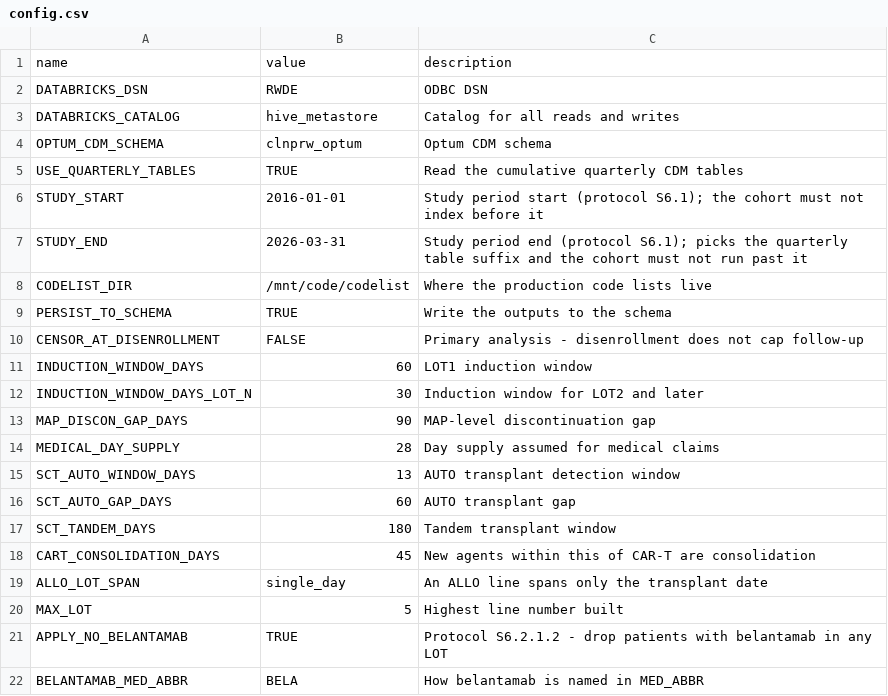
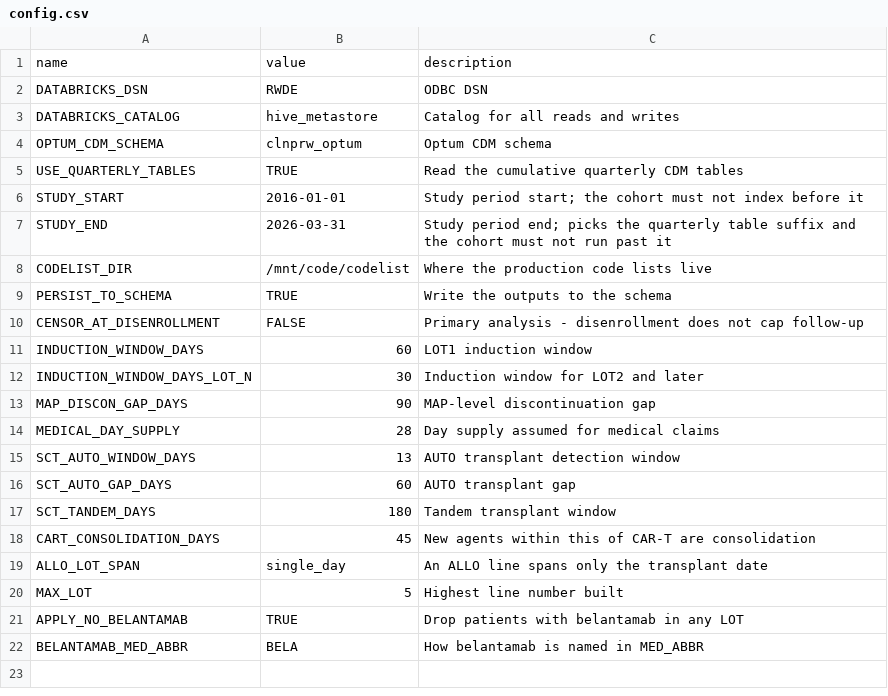
Before and after one commit to salzburry/julialot, a CSV file: Jul 28/lot/config.csv, drawn as a sheet.

```diff
--- a/Jul 28/lot/config.csv
+++ b/Jul 28/lot/config.csv
@@ -5,4 +5,4 @@ OPTUM_CDM_SCHEMA,clnprw_optum,Optum CDM schema
 USE_QUARTERLY_TABLES,TRUE,Read the cumulative quarterly CDM tables
-STUDY_START,2016-01-01,Study period start (protocol S6.1); the cohort must not index before it
-STUDY_END,2026-03-31,Study period end (protocol S6.1); picks the quarterly table suffix and the cohort must not run past it
+STUDY_START,2016-01-01,Study period start; the cohort must not index before it
+STUDY_END,2026-03-31,Study period end; picks the quarterly table suffix and the cohort must not run past it
 CODELIST_DIR,/mnt/code/codelist,Where the production code lists live
@@ -20,3 +20,3 @@ ALLO_LOT_SPAN,single_day,An ALLO line spans only the transplant date
 MAX_LOT,5,Highest line number built
-APPLY_NO_BELANTAMAB,TRUE,Protocol S6.2.1.2 - drop patients with belantamab in any LOT
+APPLY_NO_BELANTAMAB,TRUE,Drop patients with belantamab in any LOT
 BELANTAMAB_MED_ABBR,BELA,How belantamab is named in MED_ABBR
```
Also changed, not shown: Jul 28/nndm/config.csv, 32 other files.
